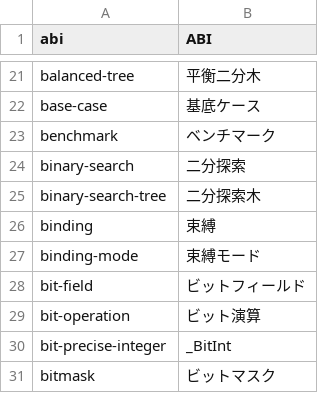
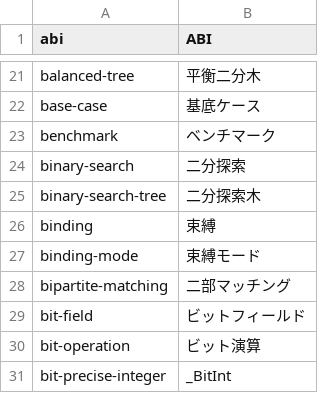
Before and after one commit to kokimiza/namaran, a TSV file: script/tags.tsv, drawn as a sheet; only a part is shown, gaps mark what is left out; the shorter side is filled out with more unchanged rows; the diff names each change by its address in the sheet, - before the commit and + after, or states it on an @@ line.

```diff
--- a/script/tags.tsv
+++ b/script/tags.tsv
+row 28: bipartite-matching | 二部マッチング
```
Also changed, not shown: 58 other files.
